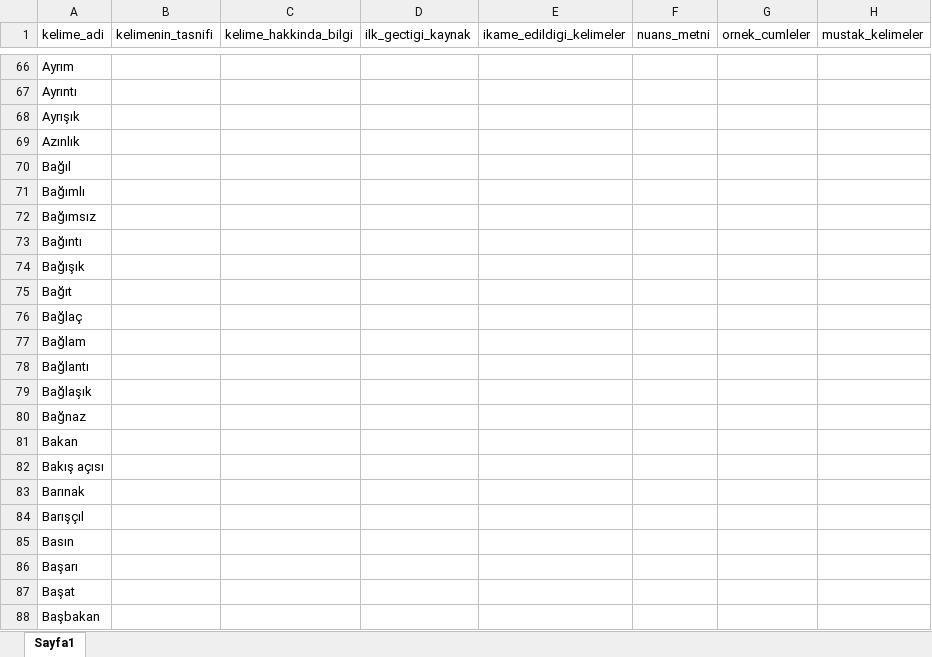
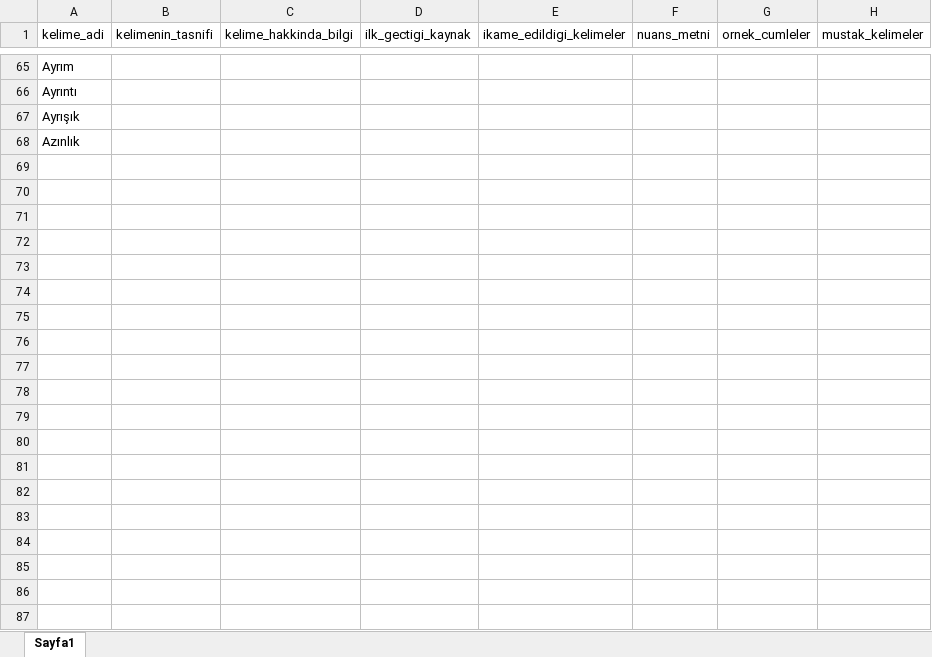
Before and after one commit to ekmeleddinpc-stack/testkk, an Excel workbook: lugat.xlsx, sheet Sayfa1, drawn as a sheet; only a part is shown, gaps mark what is left out; values as stored, in another font and other column widths than the file's, no borders; the diff covers the shown part only; the diff names each change by its address in the sheet, - before the commit and + after, or states it on an @@ line.

```diff
--- a/lugat.xlsx (sheet Sayfa1)
+++ b/lugat.xlsx (sheet Sayfa1)
-row 70: Bağıl
-row 71: Bağımlı
-row 72: Bağımsız
-row 73: Bağıntı
-row 74: Bağışık
-row 75: Bağıt
-row 76: Bağlaç
-row 77: Bağlam
-row 78: Bağlantı
-row 79: Bağlaşık
-row 80: Bağnaz
-row 81: Bakan
-row 82: Bakış açısı
-row 83: Barınak
-row 84: Barışçıl
-row 85: Basın
-row 86: Başarı
-row 87: Başat
-row 88: Başbakan
```
Also changed, not shown: 704 removed rows elsewhere in this sheet, 1 other file.
